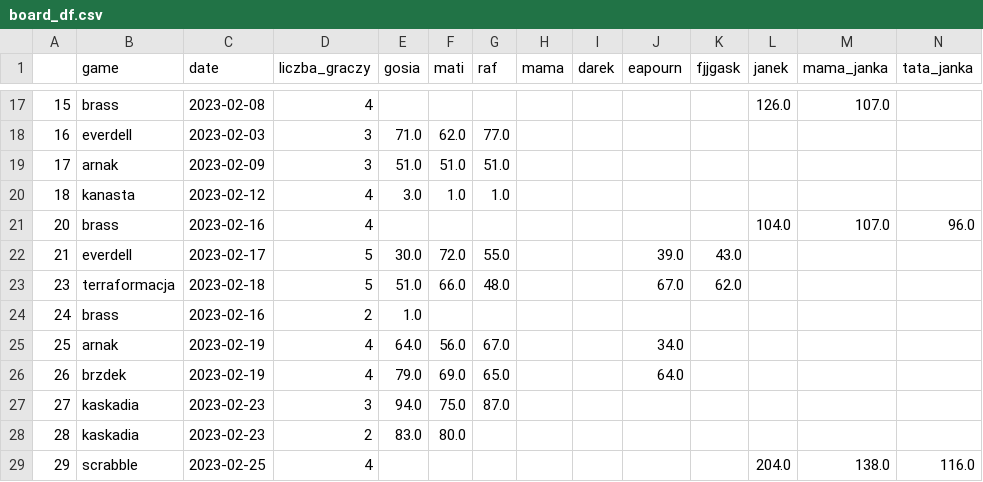
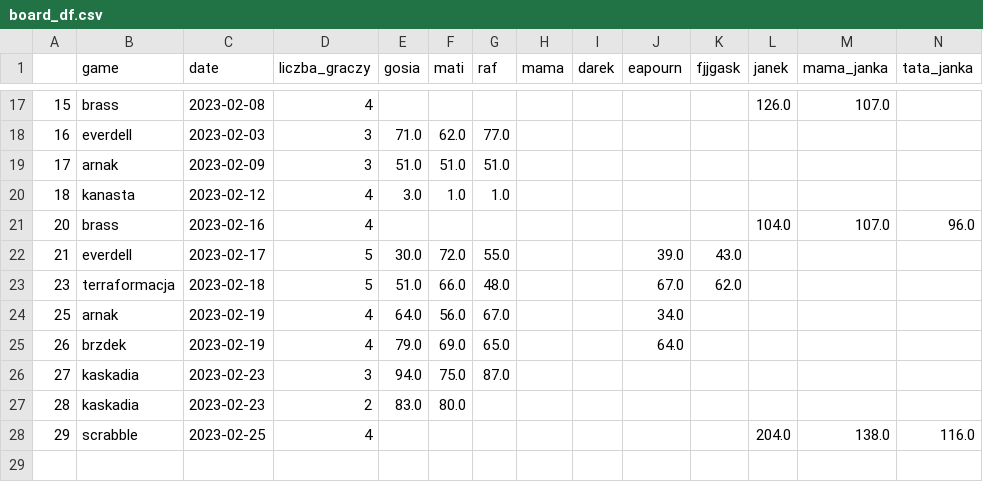
Before and after one commit to all2gos/boardstats, a CSV file: board_df.csv, drawn as a sheet; only a part is shown, gaps mark what is left out; rows hold the shown columns only; the diff names each change by its address in the sheet, - before the commit and + after, or states it on an @@ line.

Commit message:
backup update

```diff
--- a/board_df.csv
+++ b/board_df.csv
-row 24: 24 | brass | 2023-02-16 | 2 | 1.0
```
